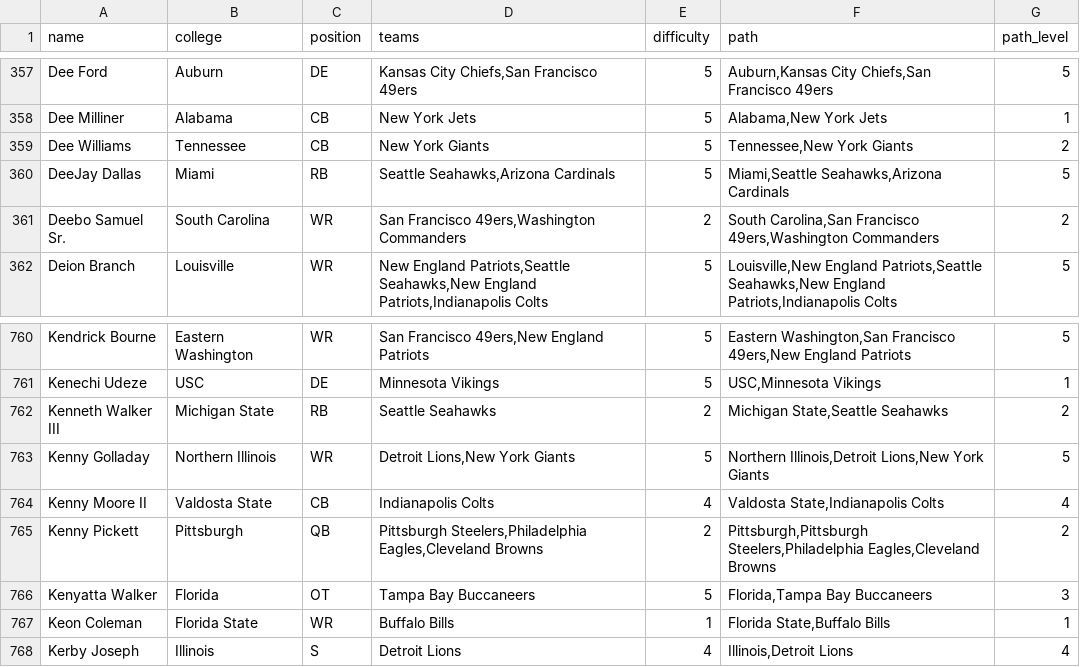
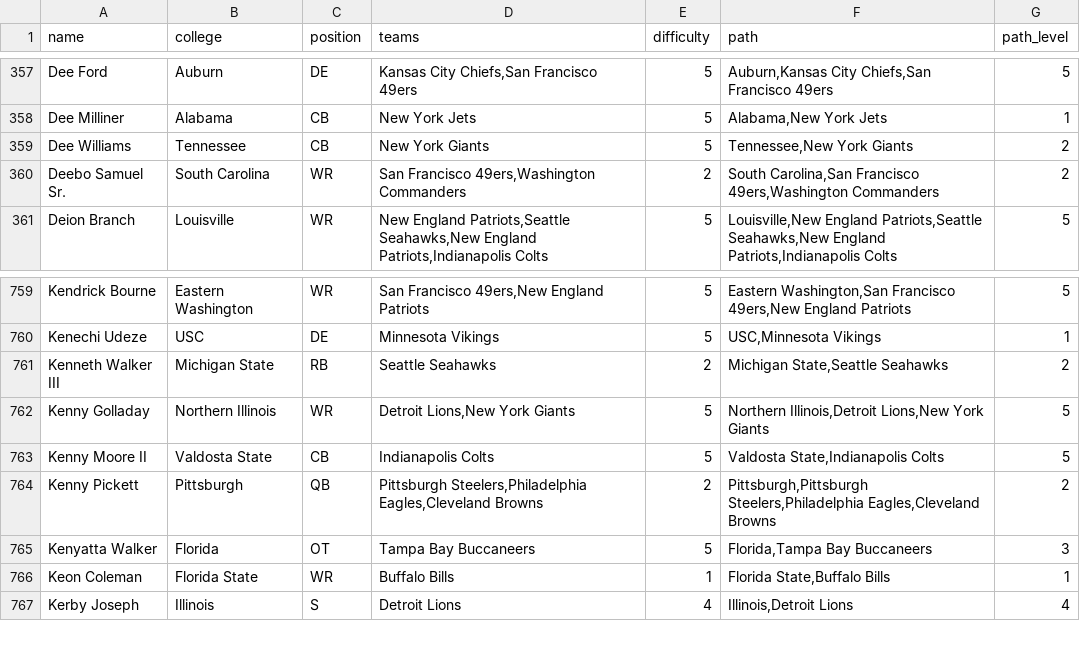
Before and after one commit to JerryHelmets/helmets-game, a CSV file: public/data/players.csv, drawn as a sheet; only a part is shown, gaps mark what is left out.

```diff
--- a/public/data/players.csv
+++ b/public/data/players.csv
@@ -359,3 +359,2 @@ Dee Milliner,Alabama,CB,New York Jets,5,"Alabama,New York Jets",1
 Dee Williams,Tennessee,CB,New York Giants,5,"Tennessee,New York Giants",2
-DeeJay Dallas,Miami,RB,"Seattle Seahawks,Arizona Cardinals",5,"Miami,Seattle Seahawks,Arizona Cardinals",5
 Deebo Samuel Sr.,South Carolina,WR,"San Francisco 49ers,Washington Commanders",2,"South Carolina,San Francisco 49ers,Washington Commanders",2
@@ -763,3 +762,3 @@ Kenneth Walker III,Michigan State,RB,Seattle Seahawks,2,"Michigan State,Seattle
 Kenny Golladay,Northern Illinois,WR,"Detroit Lions,New York Giants",5,"Northern Illinois,Detroit Lions,New York Giants",5
-Kenny Moore II,Valdosta State,CB,Indianapolis Colts,4,"Valdosta State,Indianapolis Colts",4
+Kenny Moore II,Valdosta State,CB,Indianapolis Colts,5,"Valdosta State,Indianapolis Colts",5
 Kenny Pickett,Pittsburgh,QB,"Pittsburgh Steelers,Philadelphia Eagles,Cleveland Browns",2,"Pittsburgh,Pittsburgh Steelers,Philadelphia Eagles,Cleveland Browns",2
```
Also changed, not shown: 1 other file.
